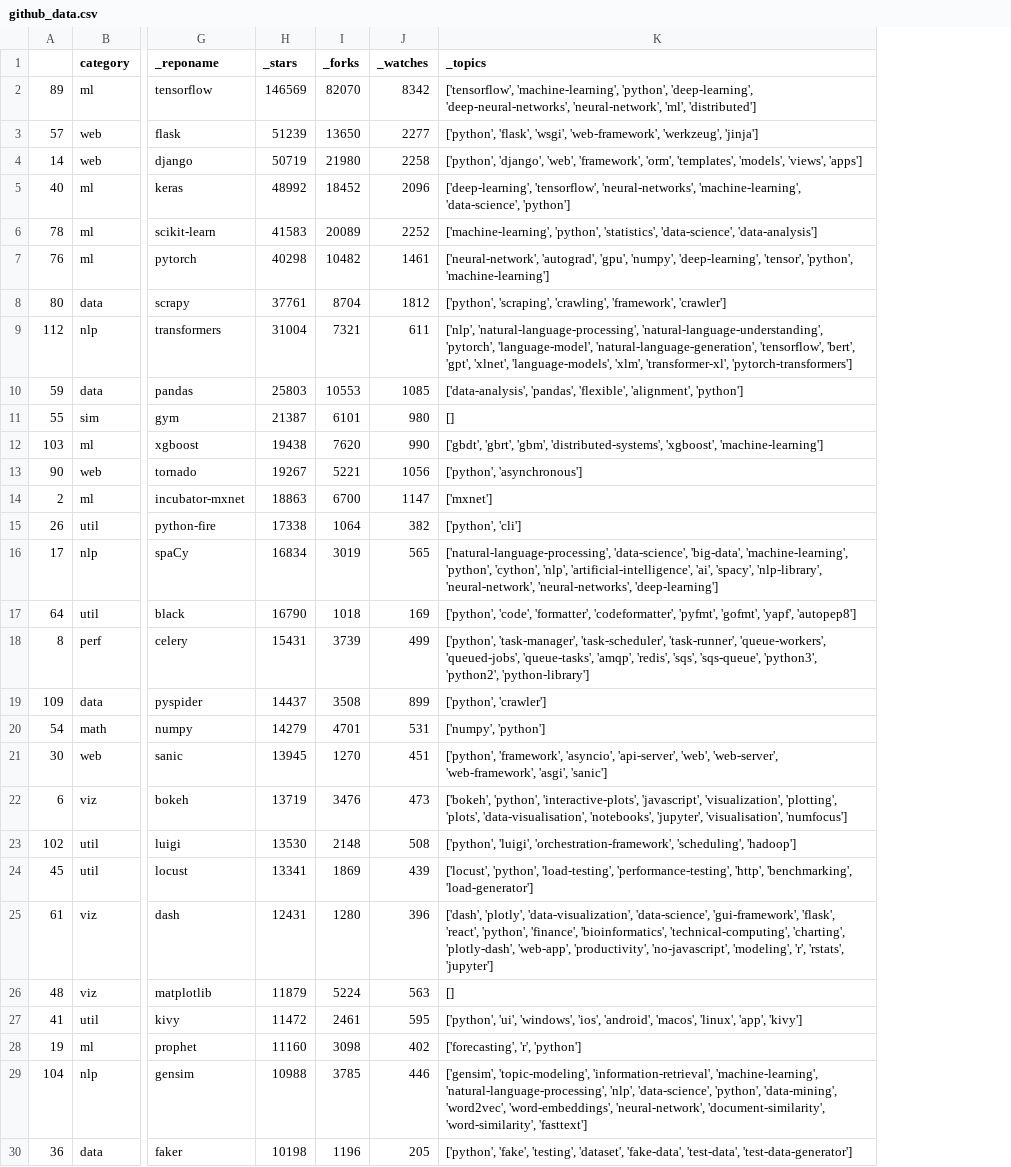
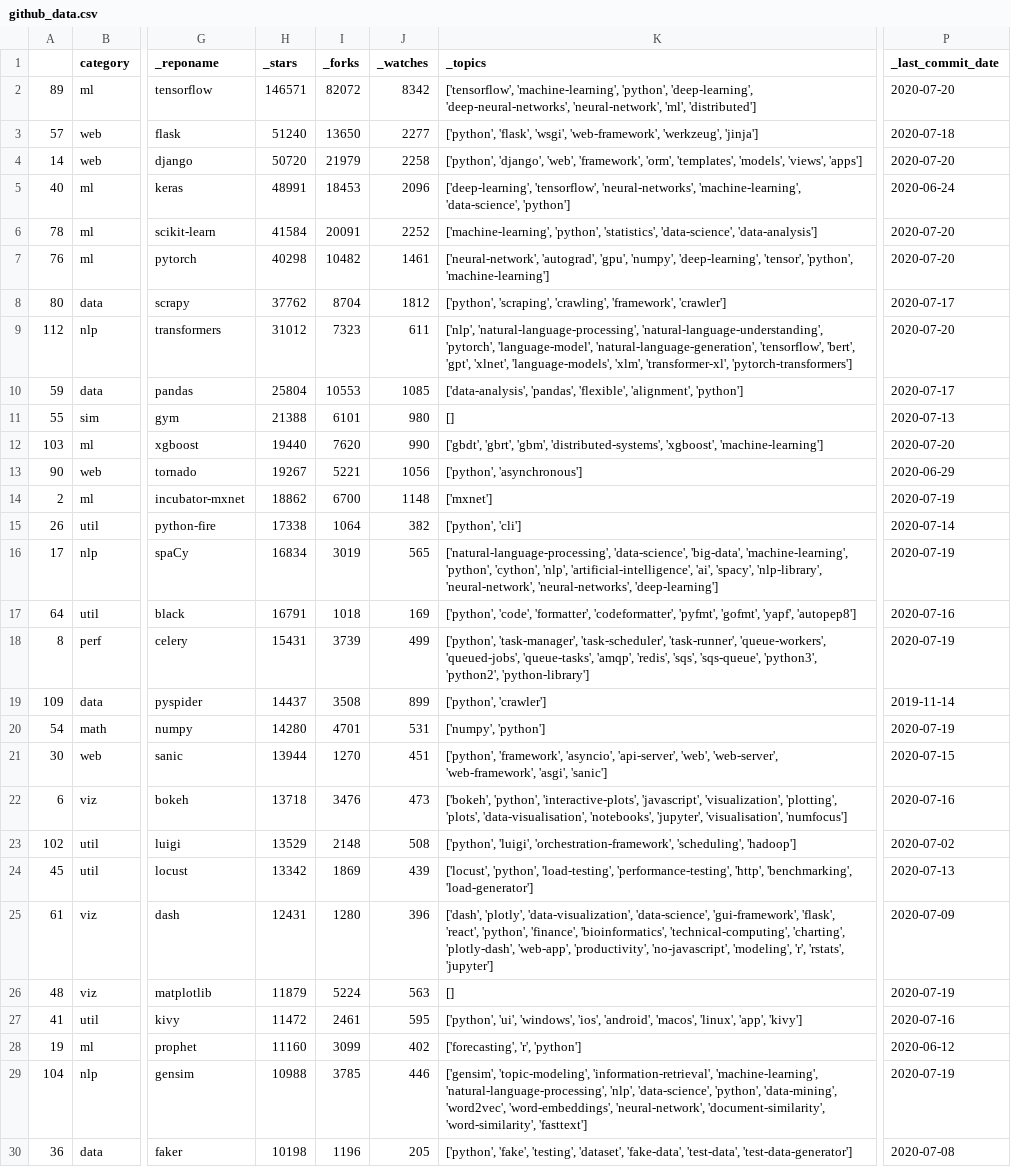
Before and after one commit to dylanhogg/awesome-python, a CSV file: github_data.csv, drawn as a sheet; only a part is shown, gaps mark what is left out; the diff covers the shown part only; the diff names each change by its address in the sheet, - before the commit and + after, or states it on an @@ line.

Commit message:
Change updated to be last commit date.

```diff
--- a/github_data.csv
+++ b/github_data.csv
+column P (_last_commit_date), rows 2-30: 2020-07-20 | 2020-07-18 | 2020-07-20 | 2020-06-24 | 2020-07-20 | 2020-07-20 | 2020-07-17 | 2020-07-20 | 2020-07-17 | 2020-07-13 | 2020-07-20 | 2020-06-29 | 2020-07-19 | 2020-07-14 | 2020-07-19 | 2020-07-16 | 2020-07-19 | 2019-11-14 | 2020-07-19 | 2020-07-15 | 2020-07-16 | 2020-07-02 | 2020-07-13 | 2020-07-09 | 2020-07-19 | 2020-07-16 | 2020-06-12 | 2020-07-19 | 2020-07-08
-H2 (_stars): 146569
+H2 (_stars): 146571
-I2 (_forks): 82070
+I2 (_forks): 82072
-H3 (_stars): 51239
+H3 (_stars): 51240
-H4 (_stars): 50719
+H4 (_stars): 50720
-I4 (_forks): 21980
+I4 (_forks): 21979
-H5 (_stars): 48992
+H5 (_stars): 48991
-I5 (_forks): 18452
+I5 (_forks): 18453
-H6 (_stars): 41583
+H6 (_stars): 41584
-I6 (_forks): 20089
+I6 (_forks): 20091
-H8 (_stars): 37761
+H8 (_stars): 37762
-H9 (_stars): 31004
+H9 (_stars): 31012
-I9 (_forks): 7321
+I9 (_forks): 7323
-H10 (_stars): 25803
+H10 (_stars): 25804
-H11 (_stars): 21387
+H11 (_stars): 21388
-H12 (_stars): 19438
+H12 (_stars): 19440
-H14 (_stars): 18863
+H14 (_stars): 18862
-J14 (_watches): 1147
+J14 (_watches): 1148
-H17 (_stars): 16790
+H17 (_stars): 16791
-H20 (_stars): 14279
+H20 (_stars): 14280
-H21 (_stars): 13945
+H21 (_stars): 13944
-H22 (_stars): 13719
+H22 (_stars): 13718
-H23 (_stars): 13530
+H23 (_stars): 13529
-H24 (_stars): 13341
+H24 (_stars): 13342
-I28 (_forks): 3098
+I28 (_forks): 3099
```
Also changed, not shown: 28 edited cells elsewhere in this file, 15 other files.
